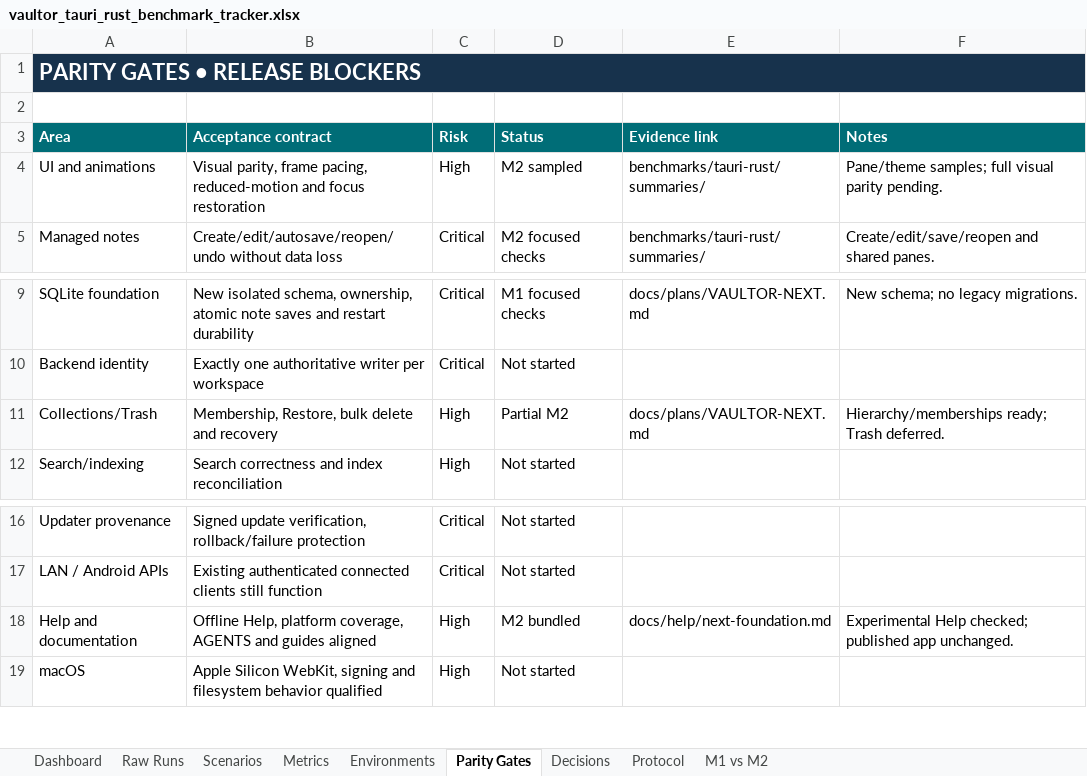
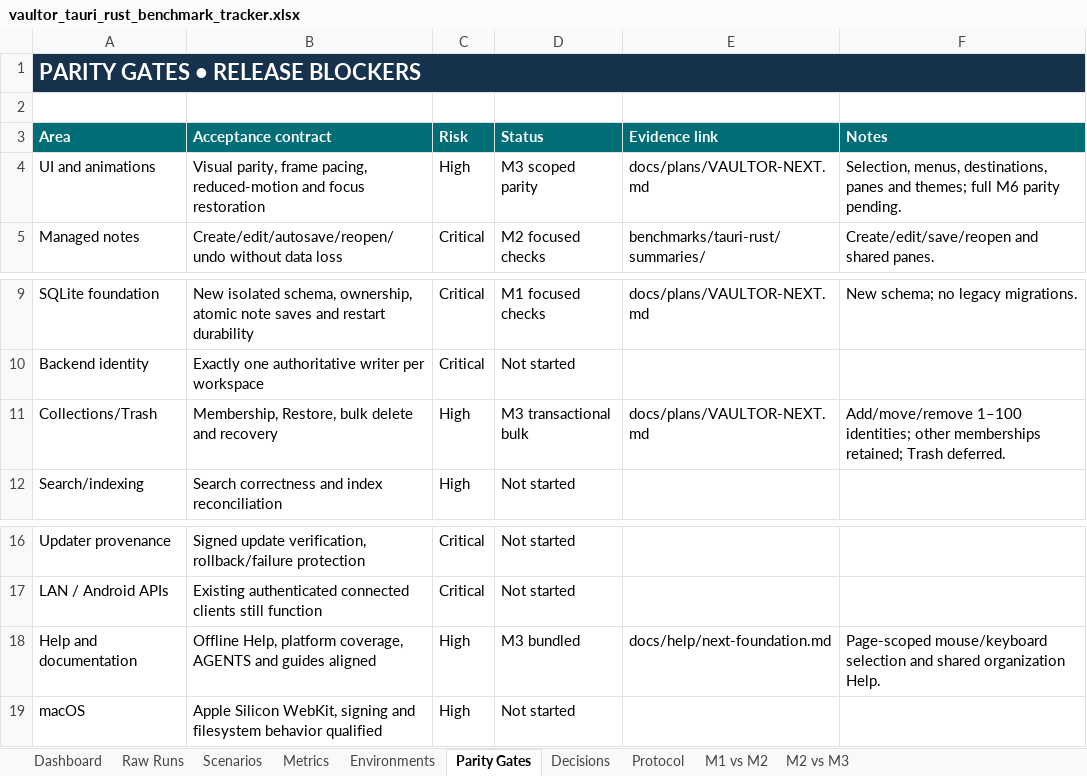
Before and after one commit to VaibhavPandit-09/vaultor-kb, an Excel workbook: benchmarks/tauri-rust/vaultor_tauri_rust_benchmark_tracker.xlsx, sheet Parity Gates, drawn as a sheet; only a part is shown, gaps mark what is left out; values as stored, in another font and other column widths than the file's, no borders; the diff names each change by its address in the sheet, - before the commit and + after, or states it on an @@ line.

Commit message:
Record Next M3 Windows acceptance, parity and measured performance

```diff
--- a/benchmarks/tauri-rust/vaultor_tauri_rust_benchmark_tracker.xlsx (sheet Parity Gates)
+++ b/benchmarks/tauri-rust/vaultor_tauri_rust_benchmark_tracker.xlsx (sheet Parity Gates)
+sheet tab: M2 vs M3
-D4 (Status): M2 sampled
+D4 (Status): M3 scoped parity
-E4 (Evidence link): benchmarks/tauri-rust/summaries/
+E4 (Evidence link): docs/plans/VAULTOR-NEXT.md
-F4 (Notes): Pane/theme samples; full visual parity pending.
+F4 (Notes): Selection, menus, destinations, panes and themes; full M6 parity pending.
-D11 (Status): Partial M2
+D11 (Status): M3 transactional bulk
-F11 (Notes): Hierarchy/memberships ready; Trash deferred.
+F11 (Notes): Add/move/remove 1–100 identities; other memberships retained; Trash deferred.
-D18 (Status): M2 bundled
+D18 (Status): M3 bundled
-F18 (Notes): Experimental Help checked; published app unchanged.
+F18 (Notes): Page-scoped mouse/keyboard selection and shared organization Help.
```
Also changed, not shown: sheet Raw Runs, sheet Scenarios, sheet Protocol, formulas that keep their value, 12 other files.
